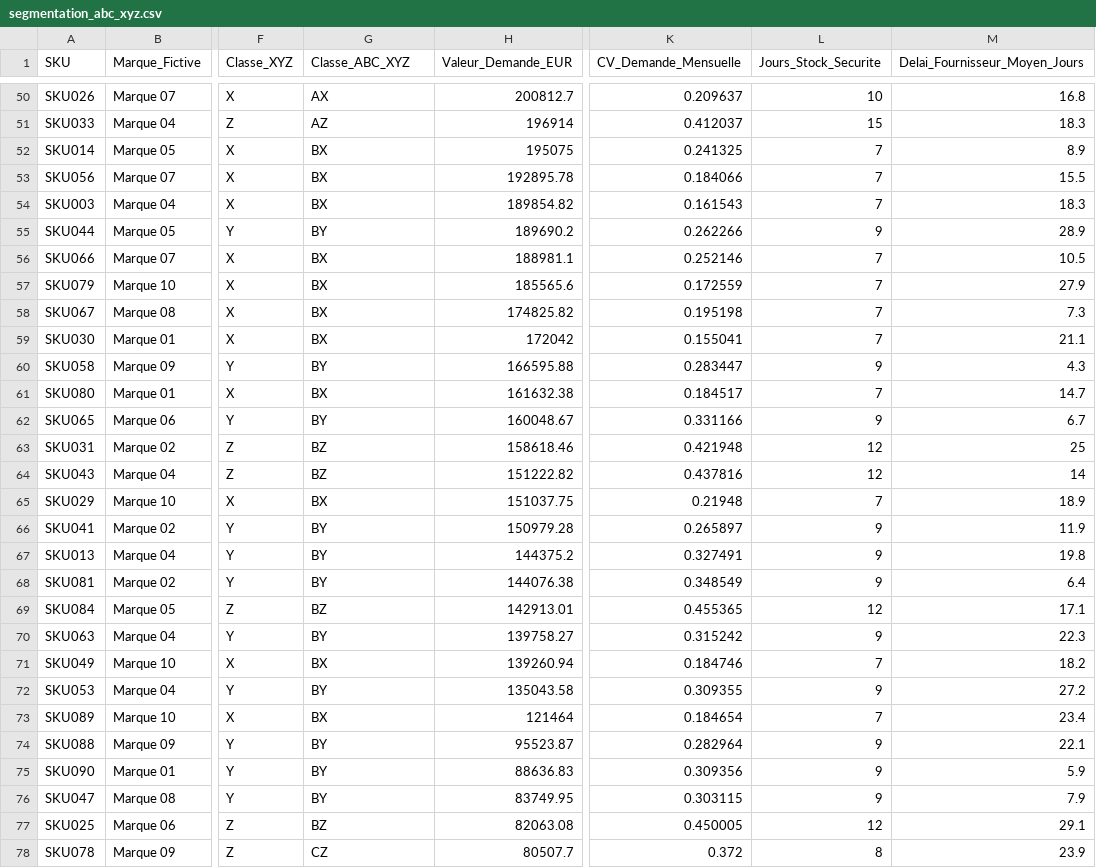
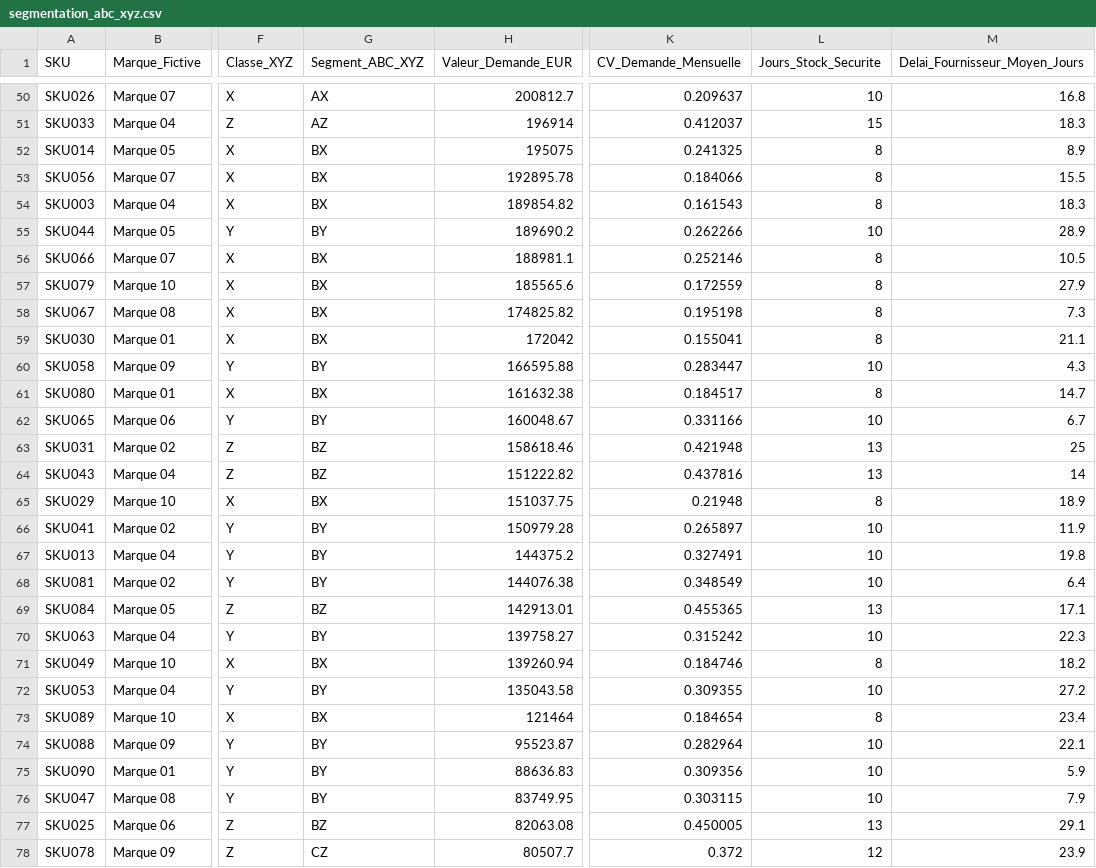
Before and after one commit to nnarou-hash/cosmetics-supply-chain-analytics, a CSV file: outputs/segmentation_abc_xyz.csv, drawn as a sheet; only a part is shown, gaps mark what is left out; the diff covers the shown part only; the diff names each change by its address in the sheet, - before the commit and + after, or states it on an @@ line.

Commit message:
Mettre à jour les résultats de segmentation et de réapprovisionnement ABC/XYZ

```diff
--- a/outputs/segmentation_abc_xyz.csv
+++ b/outputs/segmentation_abc_xyz.csv
-G1: Classe_ABC_XYZ
+G1: Segment_ABC_XYZ
-L52:L54 (Jours_Stock_Securite): 7
+L52:L54 (Jours_Stock_Securite): 8
-L55 (Jours_Stock_Securite): 9
+L55 (Jours_Stock_Securite): 10
-L56:L59 (Jours_Stock_Securite): 7
+L56:L59 (Jours_Stock_Securite): 8
-L60 (Jours_Stock_Securite): 9
+L60 (Jours_Stock_Securite): 10
-L61 (Jours_Stock_Securite): 7
+L61 (Jours_Stock_Securite): 8
-L62 (Jours_Stock_Securite): 9
+L62 (Jours_Stock_Securite): 10
-L63:L64 (Jours_Stock_Securite): 12
+L63:L64 (Jours_Stock_Securite): 13
-L65 (Jours_Stock_Securite): 7
+L65 (Jours_Stock_Securite): 8
-L66:L68 (Jours_Stock_Securite): 9
+L66:L68 (Jours_Stock_Securite): 10
-L69 (Jours_Stock_Securite): 12
+L69 (Jours_Stock_Securite): 13
-L70 (Jours_Stock_Securite): 9
+L70 (Jours_Stock_Securite): 10
-L71 (Jours_Stock_Securite): 7
+L71 (Jours_Stock_Securite): 8
-L72 (Jours_Stock_Securite): 9
+L72 (Jours_Stock_Securite): 10
-L73 (Jours_Stock_Securite): 7
+L73 (Jours_Stock_Securite): 8
-L74:L76 (Jours_Stock_Securite): 9
+L74:L76 (Jours_Stock_Securite): 10
-L77 (Jours_Stock_Securite): 12
+L77 (Jours_Stock_Securite): 13
-L78 (Jours_Stock_Securite): 8
+L78 (Jours_Stock_Securite): 12
```
Also changed, not shown: 23 edited cells elsewhere in this file.
